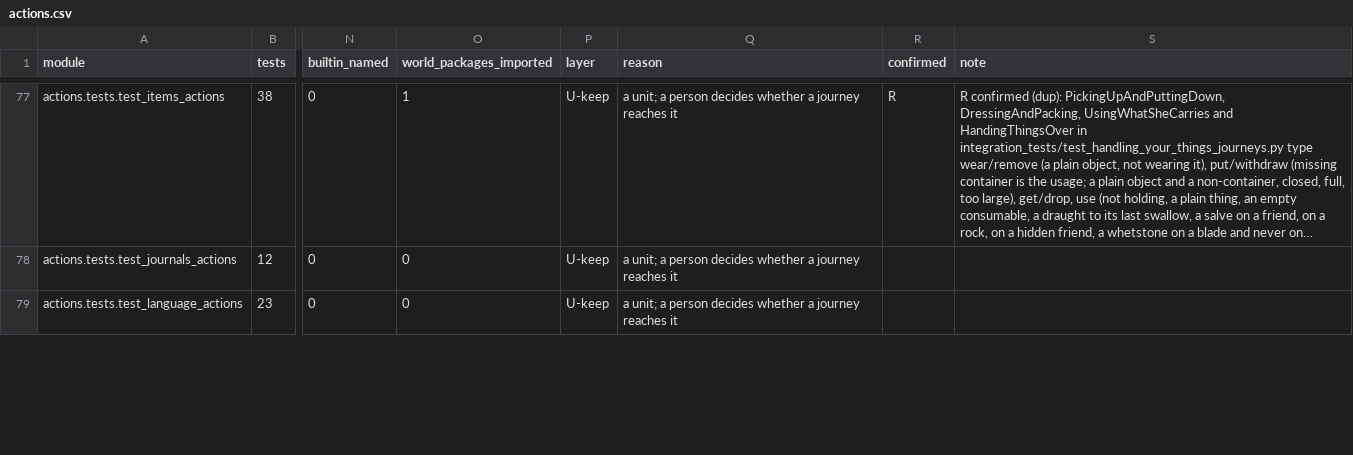
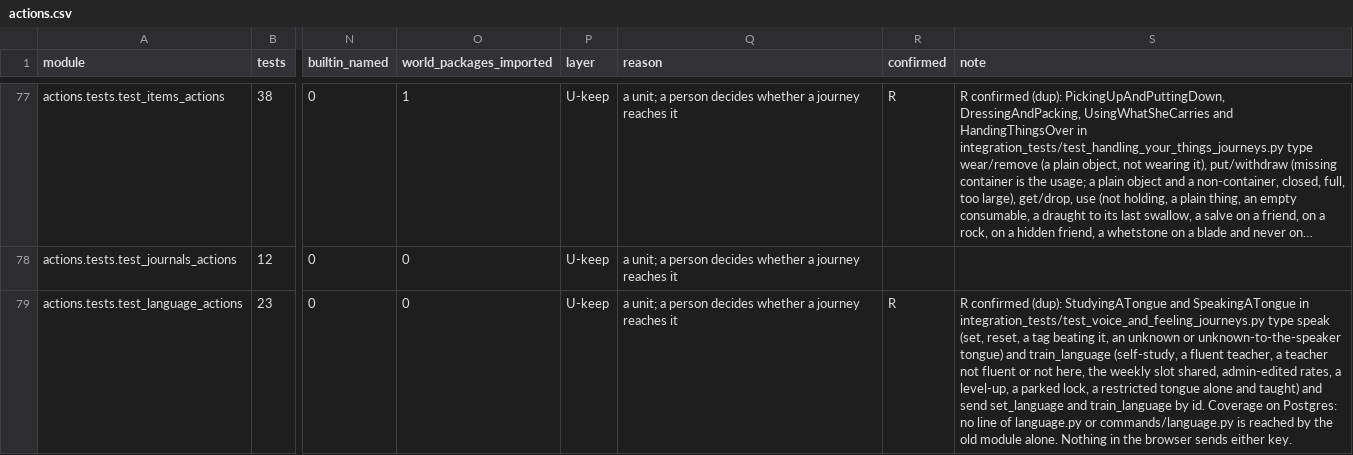
Before and after one commit to Arx-Game/arxii, a CSV file: docs/testing/ledger/actions.csv, drawn as a sheet; only a part is shown, gaps mark what is left out; long unchanged cells end in …; the diff covers the shown part only; the diff names each change by its address in the sheet, - before the commit and + after, or states it on an @@ line.

```diff
--- a/docs/testing/ledger/actions.csv
+++ b/docs/testing/ledger/actions.csv
-R79 (confirmed): (empty)
+R79 (confirmed): R
-S79 (note): (empty)
+S79 (note): R confirmed (dup): StudyingATongue and SpeakingATongue in integration_tests/test_voice_and_feeling_journeys.py type speak (set, reset, a tag beating it, an unknown or unknown-to-the-speaker tongue) and train_language (self-study, a fluent teacher, a teacher not fluent or not here, the weekly slot shared, admin-edited rates, a level-up, a parked lock, a restricted tongue alone and taught) and send set_language and train_language by id. Coverage on Postgres: no line of language.py or commands/language.py is reached by the old module alone. Nothing in the browser sends either key.
```
Also changed, not shown: 8 edited cells elsewhere in this file, 9 other files.
